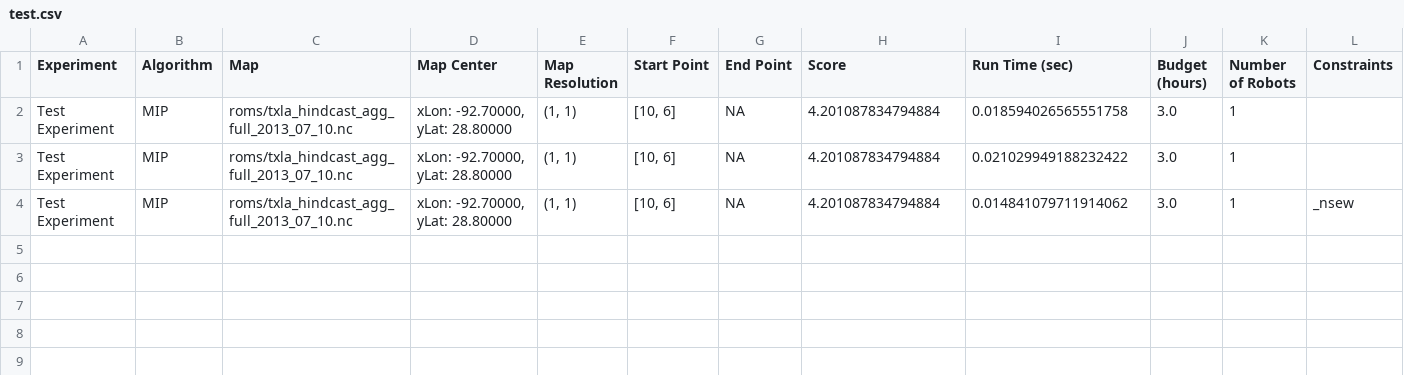
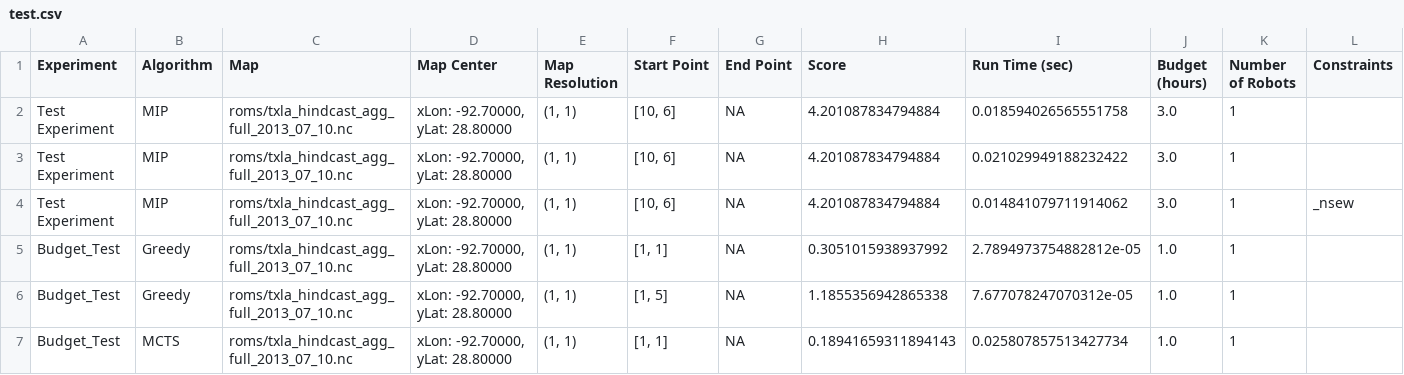
Before and after one commit to mlfrantz/OSU_MS_Robotics_Thesis, a CSV file: data/test.csv, drawn as a sheet.

Commit message:
MCTS code is working. Updated budget_test with initial results for greedy, MCTS. Redoing MIP due to bug.

```diff
--- a/data/test.csv
+++ b/data/test.csv
@@ -4 +4,4 @@ Test Experiment,MIP,roms/txla_hindcast_agg_full_2013_07_10.nc,"xLon: -92.70000,
 Test Experiment,MIP,roms/txla_hindcast_agg_full_2013_07_10.nc,"xLon: -92.70000, yLat: 28.80000","(1, 1)","[10, 6]",NA,4.201087834794884,0.014841079711914062,3.0,1,_nsew
+Budget_Test,Greedy,roms/txla_hindcast_agg_full_2013_07_10.nc,"xLon: -92.70000, yLat: 28.80000","(1, 1)","[1, 1]",NA,0.3051015938937992,2.7894973754882812e-05,1.0,1,
+Budget_Test,Greedy,roms/txla_hindcast_agg_full_2013_07_10.nc,"xLon: -92.70000, yLat: 28.80000","(1, 1)","[1, 5]",NA,1.1855356942865338,7.677078247070312e-05,1.0,1,
+Budget_Test,MCTS,roms/txla_hindcast_agg_full_2013_07_10.nc,"xLon: -92.70000, yLat: 28.80000","(1, 1)","[1, 1]",NA,0.18941659311894143,0.025807857513427734,1.0,1,
```
Also changed, not shown: 5 other files.
